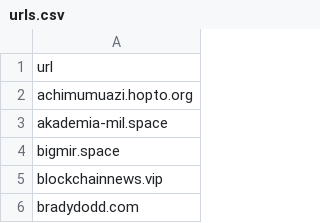
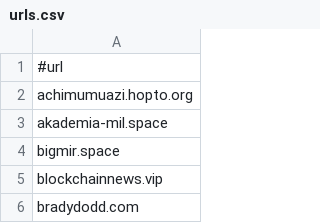
Before and after one commit to Cybercrepidarian/MISP2MDE, a CSV file: urls.csv, drawn as a sheet; only a part is shown.

Commit message:
Update urls.csv

```diff
--- a/urls.csv
+++ b/urls.csv
@@ -1,2 +1,2 @@
-url
+#url
 achimumuazi.hopto.org
```
